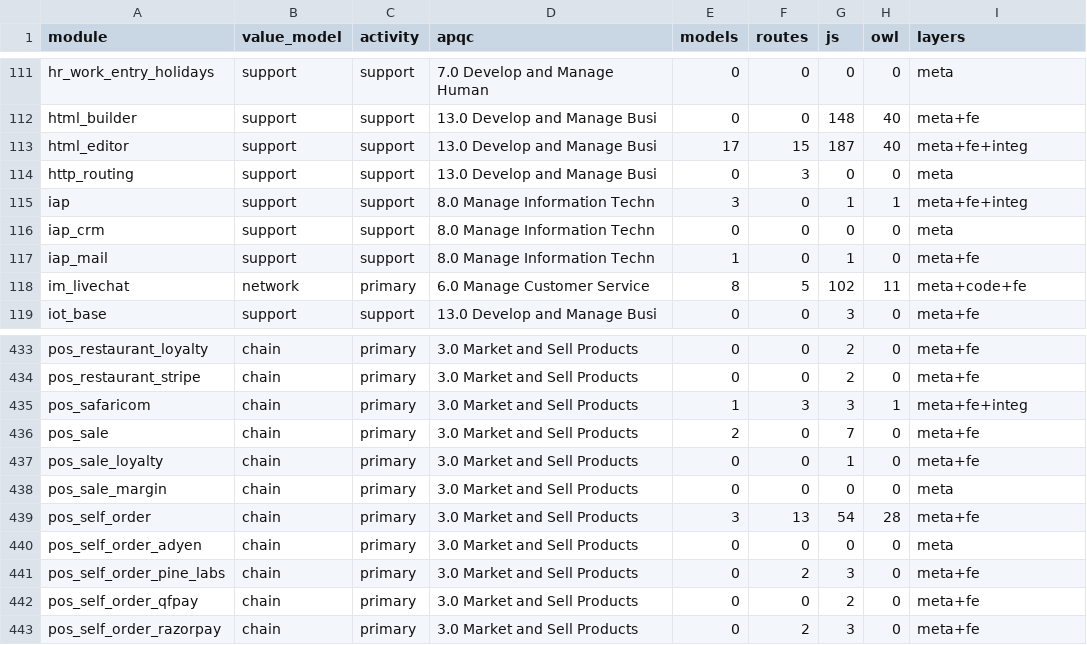
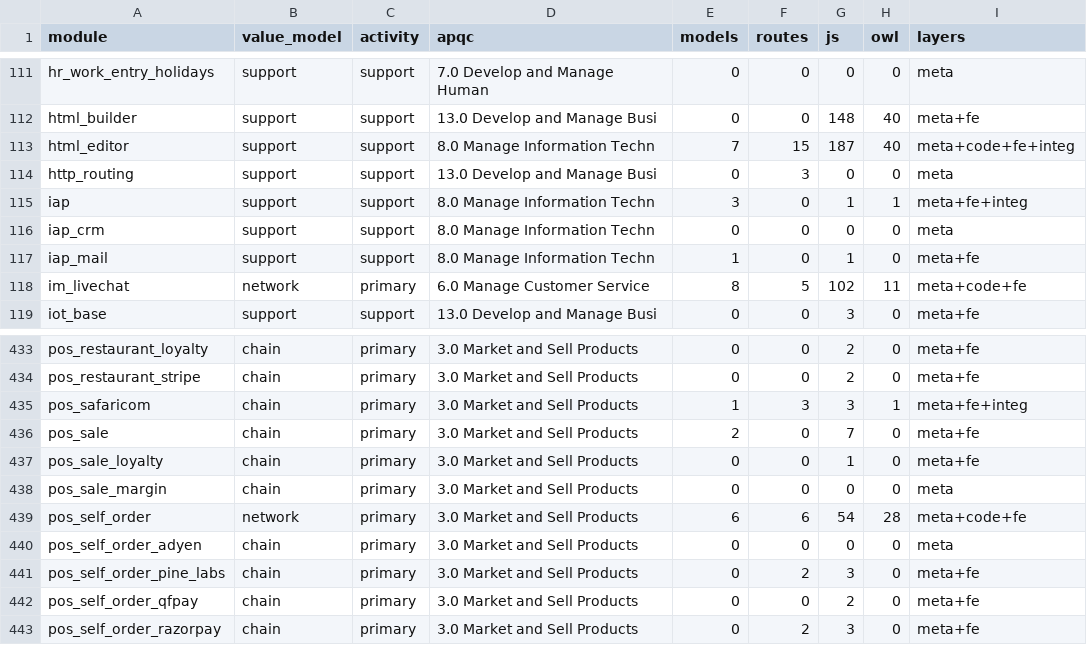
Before and after one commit to ahmed5050it-spec/odoo, a TSV file: doc/revres/rollup.tsv, drawn as a sheet; only a part is shown, gaps mark what is left out.

```diff
--- a/doc/revres/rollup.tsv
+++ b/doc/revres/rollup.tsv
@@ -112,3 +112,3 @@ hr_work_entry_holidays	support	support	7.0 Develop and Manage Human	0	0	0	0	meta
 html_builder	support	support	13.0 Develop and Manage Busi	0	0	148	40	meta+fe
-html_editor	support	support	13.0 Develop and Manage Busi	17	15	187	40	meta+fe+integ
+html_editor	support	support	8.0 Manage Information Techn	7	15	187	40	meta+code+fe+integ
 http_routing	support	support	13.0 Develop and Manage Busi	0	3	0	0	meta
@@ -438,3 +438,3 @@ pos_sale_loyalty	chain	primary	3.0 Market and Sell Products	0	0	1	0	meta+fe
 pos_sale_margin	chain	primary	3.0 Market and Sell Products	0	0	0	0	meta
-pos_self_order	chain	primary	3.0 Market and Sell Products	3	13	54	28	meta+fe
+pos_self_order	network	primary	3.0 Market and Sell Products	6	6	54	28	meta+code+fe
 pos_self_order_adyen	chain	primary	3.0 Market and Sell Products	0	0	0	0	meta
```
Also changed, not shown: doc/revres/assignments.tsv, 7 other files.
